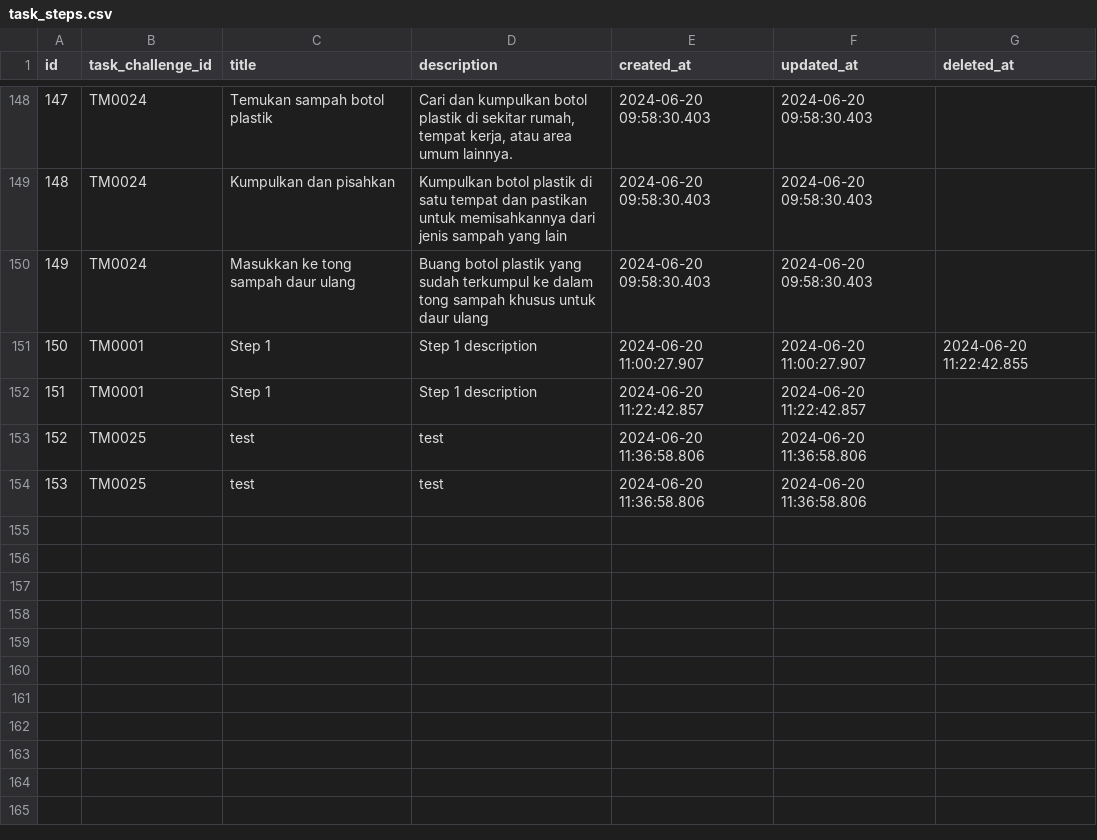
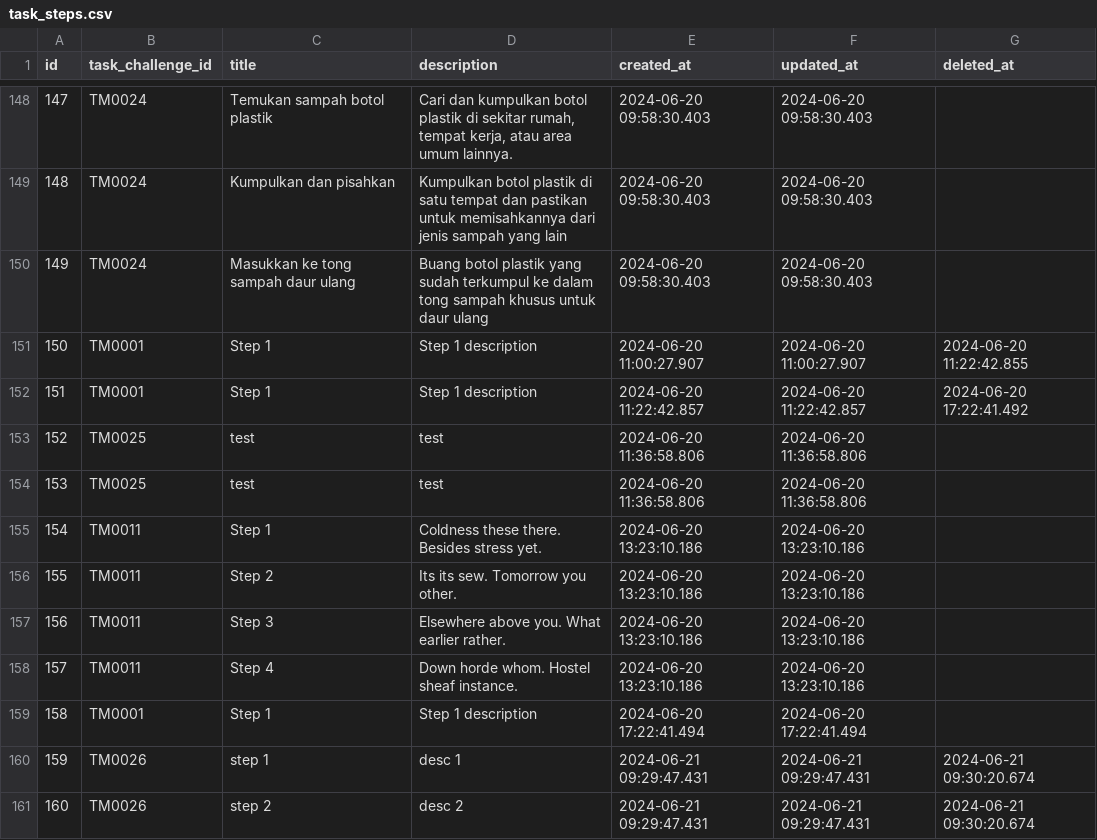
Before and after one commit to RECYTHNG/recything-de, a CSV file: data_database/task_steps.csv, drawn as a sheet; only a part is shown, gaps mark what is left out; the diff covers the shown part only.

```diff
--- a/data_database/task_steps.csv
+++ b/data_database/task_steps.csv
@@ -151,4 +151,11 @@ id,task_challenge_id,title,description,created_at,updated_at,deleted_at
 150,TM0001,Step 1,Step 1 description,2024-06-20 11:00:27.907,2024-06-20 11:00:27.907,2024-06-20 11:22:42.855
-151,TM0001,Step 1,Step 1 description,2024-06-20 11:22:42.857,2024-06-20 11:22:42.857,
+151,TM0001,Step 1,Step 1 description,2024-06-20 11:22:42.857,2024-06-20 11:22:42.857,2024-06-20 17:22:41.492
 152,TM0025,test,test,2024-06-20 11:36:58.806,2024-06-20 11:36:58.806,
 153,TM0025,test,test,2024-06-20 11:36:58.806,2024-06-20 11:36:58.806,
+154,TM0011,Step 1,Coldness these there. Besides stress yet.,2024-06-20 13:23:10.186,2024-06-20 13:23:10.186,
+155,TM0011,Step 2,Its its sew. Tomorrow you other.,2024-06-20 13:23:10.186,2024-06-20 13:23:10.186,
+156,TM0011,Step 3,Elsewhere above you. What earlier rather.,2024-06-20 13:23:10.186,2024-06-20 13:23:10.186,
+157,TM0011,Step 4,Down horde whom. Hostel sheaf instance.,2024-06-20 13:23:10.186,2024-06-20 13:23:10.186,
+158,TM0001,Step 1,Step 1 description,2024-06-20 17:22:41.494,2024-06-20 17:22:41.494,
+159,TM0026,step 1,desc 1,2024-06-21 09:29:47.431,2024-06-21 09:29:47.431,2024-06-21 09:30:20.674
+160,TM0026,step 2,desc 2,2024-06-21 09:29:47.431,2024-06-21 09:29:47.431,2024-06-21 09:30:20.674
```
Also changed, not shown: 19 added rows and 4 edited cells elsewhere in this file, data_database/reports.csv, data_database/user_task_challenges.csv, 34 other files.
